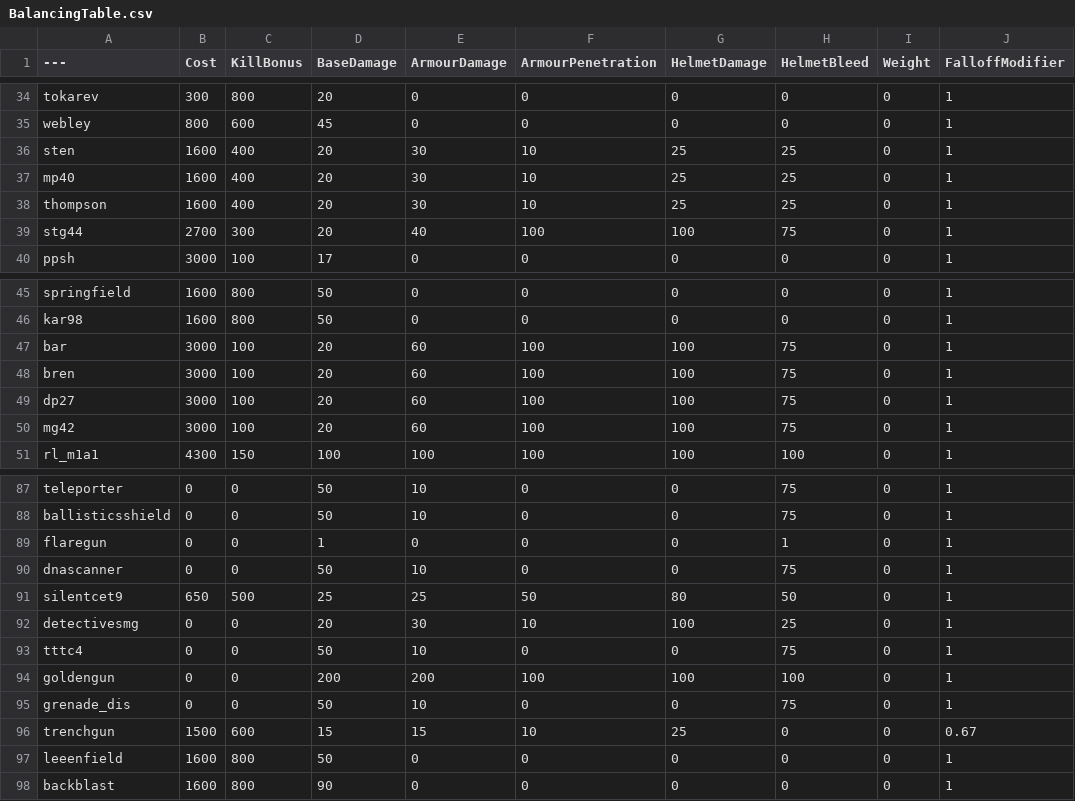
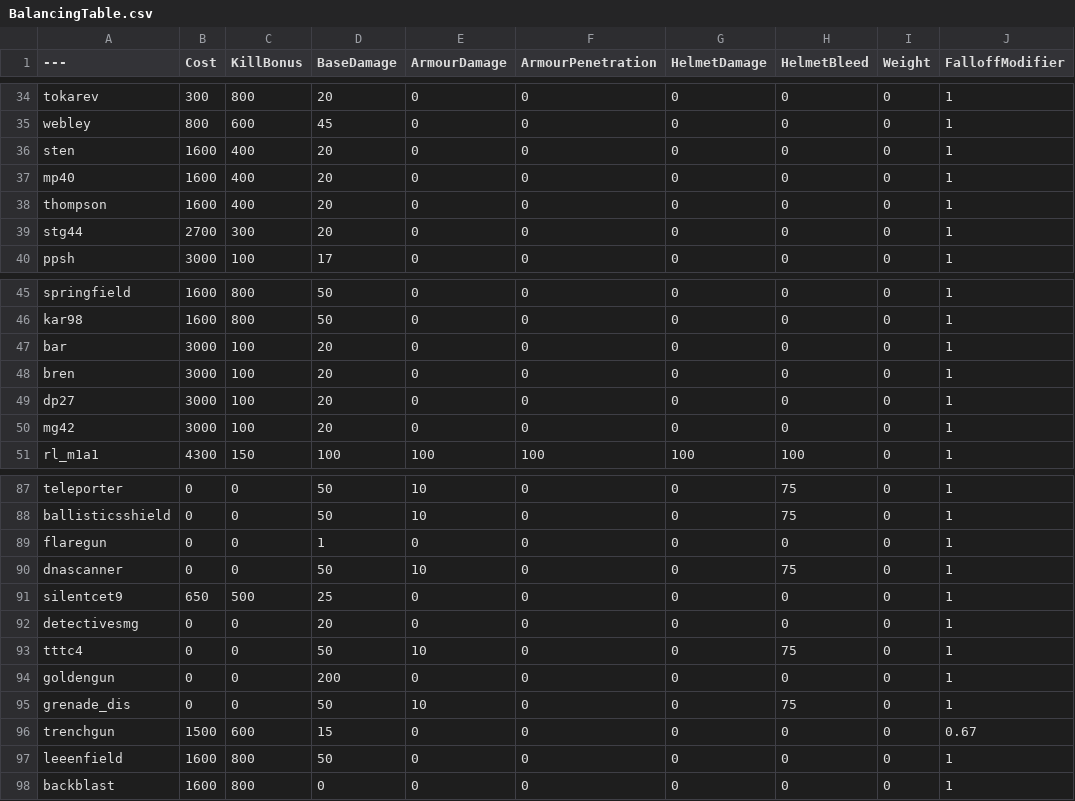
Before and after one commit to Left4pillz/BalancingTable, a CSV file: BalancingTable.csv, drawn as a sheet; only a part is shown, gaps mark what is left out; the diff covers the shown part only; the diff names each change by its address in the sheet, - before the commit and + after, or states it on an @@ line.

```diff
--- a/BalancingTable.csv
+++ b/BalancingTable.csv
-E36:E38 (ArmourDamage): 30
+E36:E38 (ArmourDamage): 0
-F36:F38 (ArmourPenetration): 10
+F36:F38 (ArmourPenetration): 0
-G36:G38 (HelmetDamage): 25
+G36:G38 (HelmetDamage): 0
-H36:H38 (HelmetBleed): 25
+H36:H38 (HelmetBleed): 0
-E39 (ArmourDamage): 40
+E39 (ArmourDamage): 0
-F39 (ArmourPenetration): 100
+F39 (ArmourPenetration): 0
-G39 (HelmetDamage): 100
+G39 (HelmetDamage): 0
-H39 (HelmetBleed): 75
+H39 (HelmetBleed): 0
-E47:E50 (ArmourDamage): 60
+E47:E50 (ArmourDamage): 0
-F47:F50 (ArmourPenetration): 100
+F47:F50 (ArmourPenetration): 0
-G47:G50 (HelmetDamage): 100
+G47:G50 (HelmetDamage): 0
-H47:H50 (HelmetBleed): 75
+H47:H50 (HelmetBleed): 0
-H89 (HelmetBleed): 1
+H89 (HelmetBleed): 0
-E91 (ArmourDamage): 25
+E91 (ArmourDamage): 0
-F91 (ArmourPenetration): 50
+F91 (ArmourPenetration): 0
-G91 (HelmetDamage): 80
+G91 (HelmetDamage): 0
-H91 (HelmetBleed): 50
+H91 (HelmetBleed): 0
-E92 (ArmourDamage): 30
+E92 (ArmourDamage): 0
-F92 (ArmourPenetration): 10
+F92 (ArmourPenetration): 0
-G92 (HelmetDamage): 100
+G92 (HelmetDamage): 0
-H92 (HelmetBleed): 25
+H92 (HelmetBleed): 0
-E94 (ArmourDamage): 200
+E94 (ArmourDamage): 0
-F94 (ArmourPenetration): 100
+F94 (ArmourPenetration): 0
-G94 (HelmetDamage): 100
+G94 (HelmetDamage): 0
-H94 (HelmetBleed): 100
+H94 (HelmetBleed): 0
-E96 (ArmourDamage): 15
+E96 (ArmourDamage): 0
-F96 (ArmourPenetration): 10
+F96 (ArmourPenetration): 0
-G96 (HelmetDamage): 25
+G96 (HelmetDamage): 0
-D98 (BaseDamage): 90
+D98 (BaseDamage): 0
```
Also changed, not shown: 87 edited cells elsewhere in this file.
